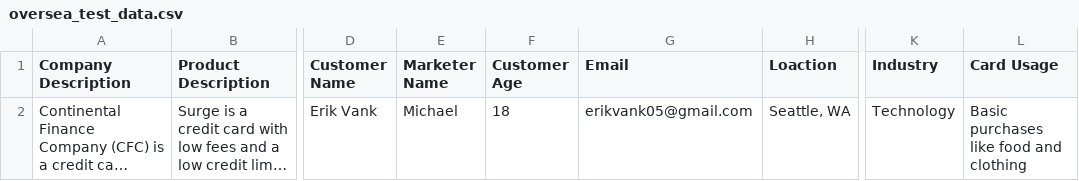
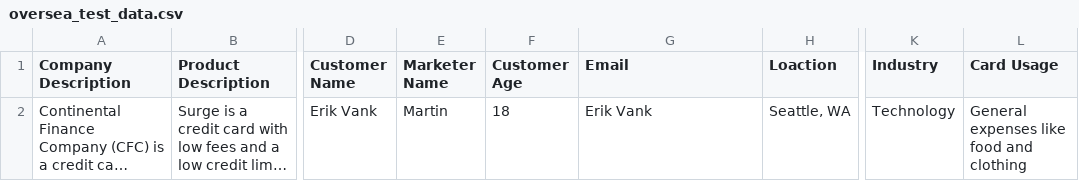
Before and after one commit to erikv05/Oversea-MVP, a CSV file: server/oversea_test_data.csv, drawn as a sheet; only a part is shown, gaps mark what is left out; long unchanged cells end in …; the diff names each change by its address in the sheet, - before the commit and + after, or states it on an @@ line.

```diff
--- a/server/oversea_test_data.csv
+++ b/server/oversea_test_data.csv
-E2 (Marketer Name): Michael
+E2 (Marketer Name): Martin
-G2 (Email): erikvank05@gmail.com
+G2 (Email): Erik Vank
-L2 (Card Usage): Basic purchases like food and clothing
+L2 (Card Usage): General expenses like food and clothing
```
Also changed, not shown: 2 other files.
